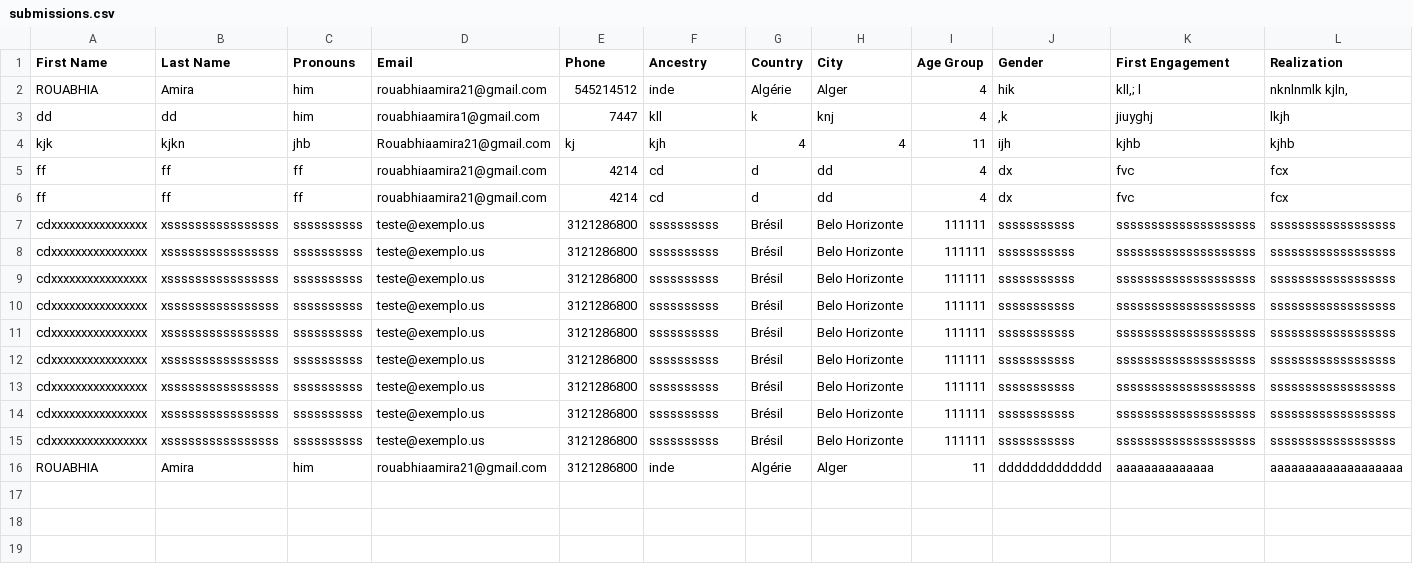
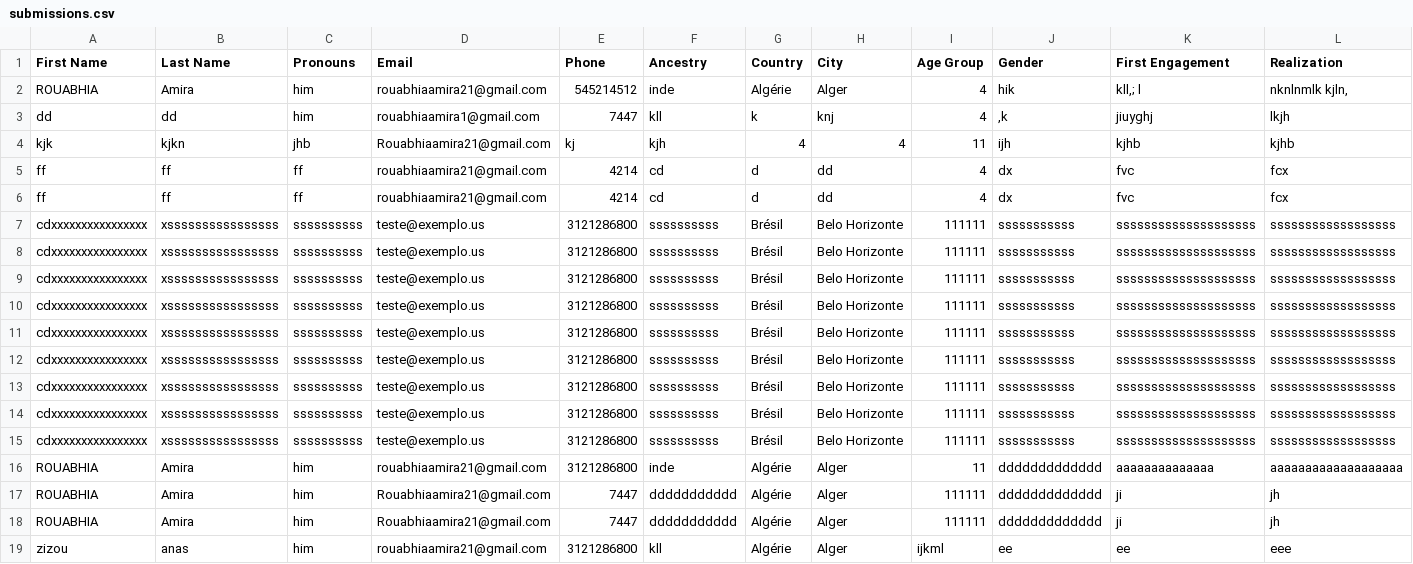
Before and after one commit to Rouabhia2002/Eating-dissorders-website, a CSV file: backend/submissions.csv, drawn as a sheet; only a part is shown; rows hold the shown columns only; the diff names each change by its address in the sheet, - before the commit and + after, or states it on an @@ line.

Commit message:
adding submission and export sheet

```diff
--- a/backend/submissions.csv
+++ b/backend/submissions.csv
+row 17: ROUABHIA | Amira | him | Rouabhiaamira21@gmail.com | 7447 | ddddddddddd | Algérie | Alger | 111111 | ddddddddddddd | ji | jh
+row 18: ROUABHIA | Amira | him | Rouabhiaamira21@gmail.com | 7447 | ddddddddddd | Algérie | Alger | 111111 | ddddddddddddd | ji | jh
+row 19: zizou | anas | him | rouabhiaamira21@gmail.com | 3121286800 | kll | Algérie | Alger | ijkml | ee | ee | eee
```
Also changed, not shown: 17 other files.
